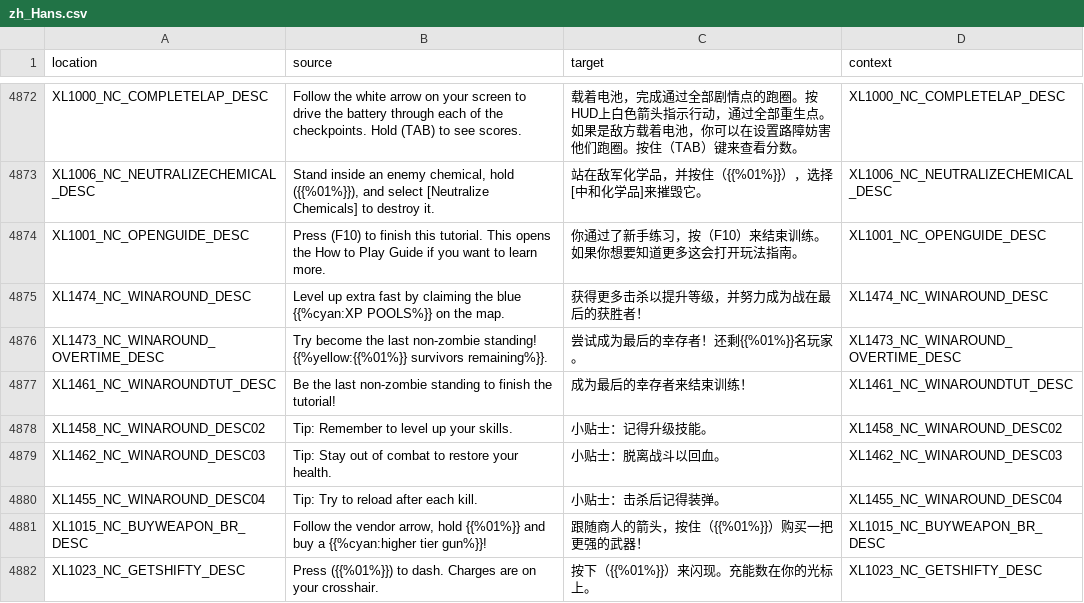
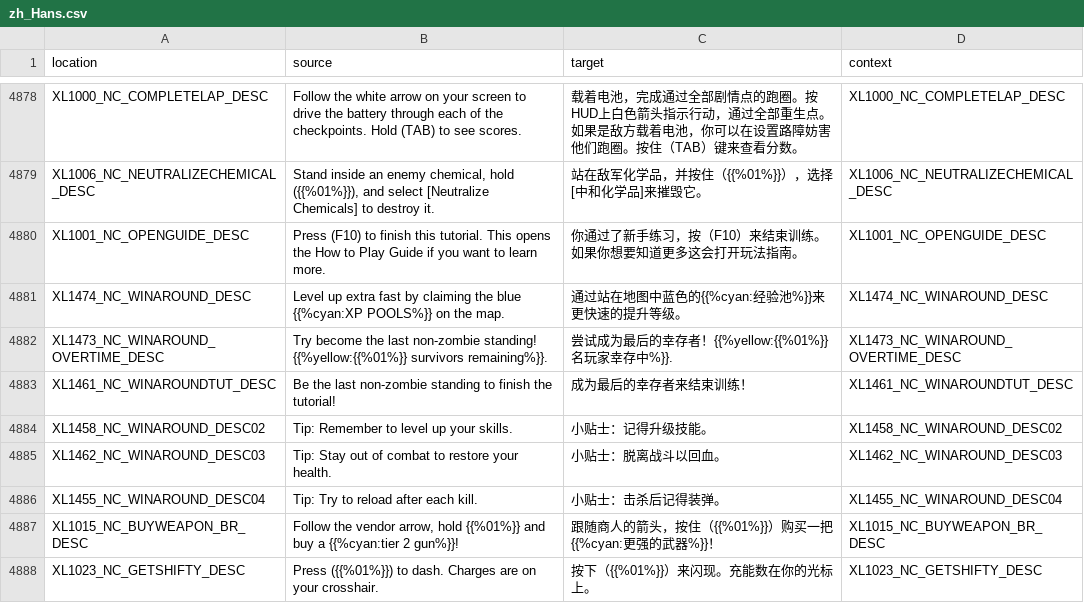
Before and after one commit to bencelot/GeneshiftTranslations, a CSV file: zh_Hans.csv, drawn as a sheet; only a part is shown, gaps mark what is left out; the diff covers the shown part only.

```diff
--- a/zh_Hans.csv
+++ b/zh_Hans.csv
@@ -4874,4 +4880,4 @@
 "XL1001_NC_OPENGUIDE_DESC","Press (F10) to finish this tutorial. This opens the How to Play Guide if you want to learn more.","你通过了新手练习，按（F10）来结束训练。如果你想要知道更多这会打开玩法指南。","XL1001_NC_OPENGUIDE_DESC"
-"XL1474_NC_WINAROUND_DESC","Level up extra fast by claiming the blue {{%cyan:XP POOLS%}} on the map.","获得更多击杀以提升等级，并努力成为战在最后的获胜者！","XL1474_NC_WINAROUND_DESC"
-"XL1473_NC_WINAROUND_OVERTIME_DESC","Try become the last non-zombie standing! {{%yellow:{{%01%}} survivors remaining%}}.","尝试成为最后的幸存者！还剩{{%01%}}名玩家。","XL1473_NC_WINAROUND_OVERTIME_DESC"
+"XL1474_NC_WINAROUND_DESC","Level up extra fast by claiming the blue {{%cyan:XP POOLS%}} on the map.","通过站在地图中蓝色的{{%cyan:经验池%}}来更快速的提升等级。","XL1474_NC_WINAROUND_DESC"
+"XL1473_NC_WINAROUND_OVERTIME_DESC","Try become the last non-zombie standing! {{%yellow:{{%01%}} survivors remaining%}}.","尝试成为最后的幸存者！{{%yellow:{{%01%}}名玩家幸存中%}}.","XL1473_NC_WINAROUND_OVERTIME_DESC"
 "XL1461_NC_WINAROUNDTUT_DESC","Be the last non-zombie standing to finish the tutorial!","成为最后的幸存者来结束训练！","XL1461_NC_WINAROUNDTUT_DESC"
@@ -4880,3 +4886,3 @@
 "XL1455_NC_WINAROUND_DESC04","Tip: Try to reload after each kill.","小贴士：击杀后记得装弹。","XL1455_NC_WINAROUND_DESC04"
-"XL1015_NC_BUYWEAPON_BR_DESC","Follow the vendor arrow, hold {{%01%}} and buy a {{%cyan:higher tier gun%}}!","跟随商人的箭头，按住（{{%01%}}）购买一把更强的武器！","XL1015_NC_BUYWEAPON_BR_DESC"
+"XL1015_NC_BUYWEAPON_BR_DESC","Follow the vendor arrow, hold {{%01%}} and buy a {{%cyan:tier 2 gun%}}!","跟随商人的箭头，按住（{{%01%}}）购买一把{{%cyan:更强的武器%}}！","XL1015_NC_BUYWEAPON_BR_DESC"
 "XL1023_NC_GETSHIFTY_DESC","Press ({{%01%}}) to dash. Charges are on your crosshair.","按下（{{%01%}}）来闪现。充能数在你的光标上。","XL1023_NC_GETSHIFTY_DESC"
```
Also changed, not shown: 6 added rows and 89 edited cells elsewhere in this file, de.csv, en.csv, 4 other files.
